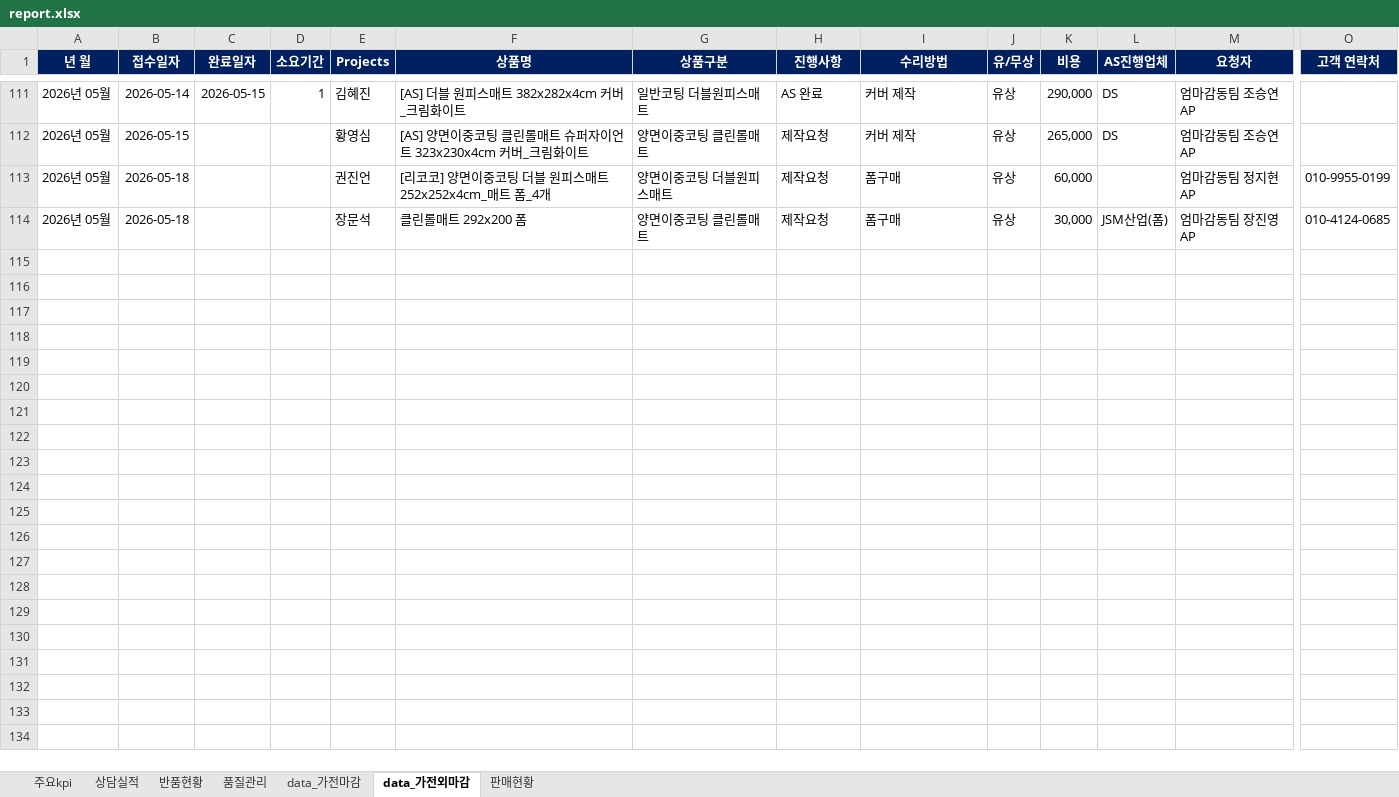
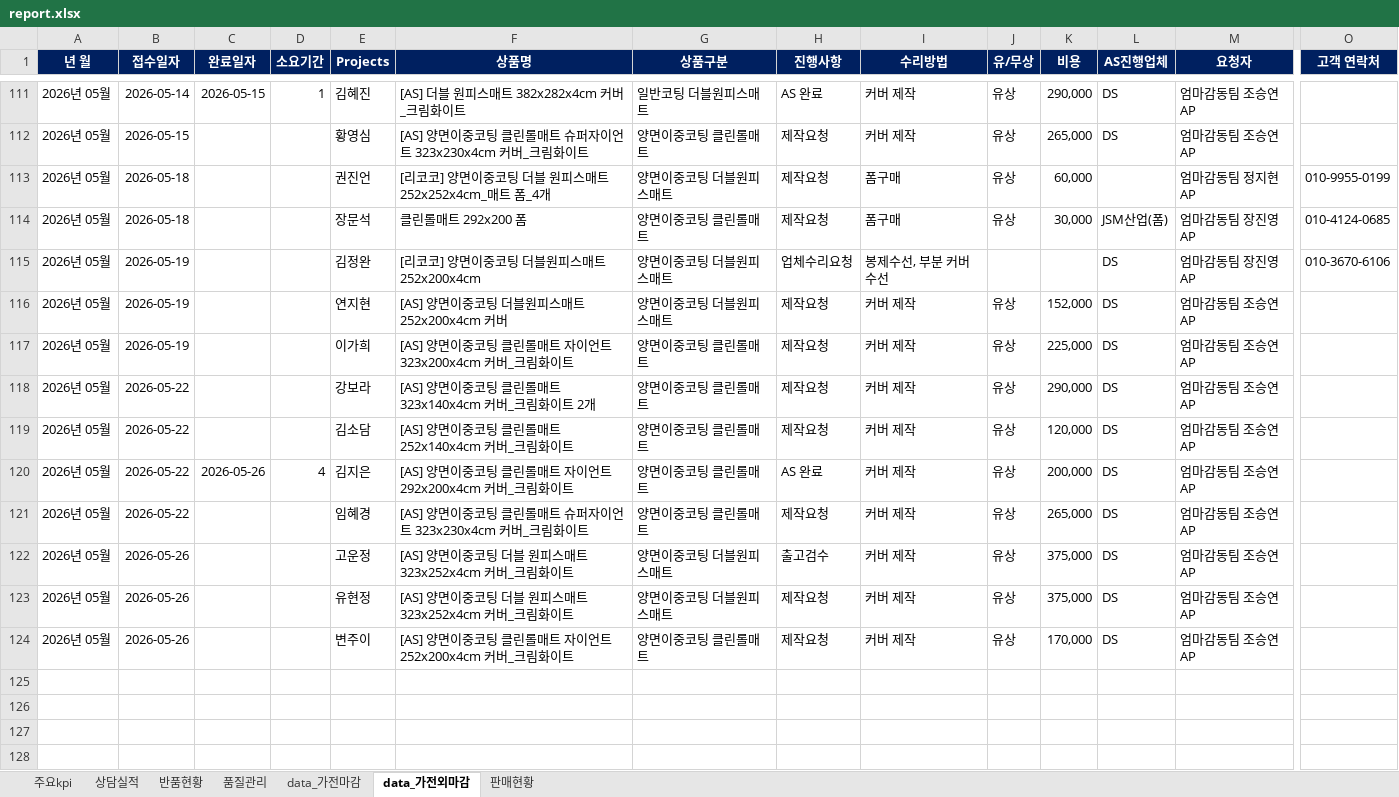
Before and after one commit to ggumbi-cs/dashboard, an Excel workbook: report/report.xlsx, sheet data_가전외마감, drawn as a sheet; only a part is shown, gaps mark what is left out; the shorter side is filled out with more unchanged rows; values as stored, in another font and other column widths than the file's, no borders; rows hold the shown columns only; the diff names each change by its address in the sheet, - before the commit and + after, or states it on an @@ line.

Commit message:
Add files via upload

```diff
--- a/report/report.xlsx (sheet data_가전외마감)
+++ b/report/report.xlsx (sheet data_가전외마감)
-row 115: (empty)
+row 115: 2026년 05월 | 2026-05-19 |  |  | 김정완 | [리코코] 양면이중코팅 더블원피스매트 252x200x4cm | 양면이중코팅 더블원피스매트 | 업체수리요청 | 봉제수선, 부분 커버 수선 |  |  | DS | 엄마감동팀 장진영 AP | 010-3670-6106
-row 116: (empty)
+row 116: 2026년 05월 | 2026-05-19 |  |  | 연지현 | [AS] 양면이중코팅 더블원피스매트 252x200x4cm 커버 | 양면이중코팅 더블원피스매트 | 제작요청 | 커버 제작 | 유상 | 152,000 | DS | 엄마감동팀 조승연 AP
-row 117: (empty)
+row 117: 2026년 05월 | 2026-05-19 |  |  | 이가희 | [AS] 양면이중코팅 클린롤매트 자이언트 323x200x4cm 커버_크림화이트 | 양면이중코팅 클린롤매트 | 제작요청 | 커버 제작 | 유상 | 225,000 | DS | 엄마감동팀 조승연 AP
-row 118: (empty)
+row 118: 2026년 05월 | 2026-05-22 |  |  | 강보라 | [AS] 양면이중코팅 클린롤매트 323x140x4cm 커버_크림화이트 2개 | 양면이중코팅 클린롤매트 | 제작요청 | 커버 제작 | 유상 | 290,000 | DS | 엄마감동팀 조승연 AP
-row 119: (empty)
+row 119: 2026년 05월 | 2026-05-22 |  |  | 김소담 | [AS] 양면이중코팅 클린롤매트 252x140x4cm 커버_크림화이트 | 양면이중코팅 클린롤매트 | 제작요청 | 커버 제작 | 유상 | 120,000 | DS | 엄마감동팀 조승연 AP
-row 120: (empty)
+row 120: 2026년 05월 | 2026-05-22 | 2026-05-26 | 4 | 김지은 | [AS] 양면이중코팅 클린롤매트 자이언트 292x200x4cm 커버_크림화이트 | 양면이중코팅 클린롤매트 | AS 완료 | 커버 제작 | 유상 | 200,000 | DS | 엄마감동팀 조승연 AP
-row 121: (empty)
+row 121: 2026년 05월 | 2026-05-22 |  |  | 임혜경 | [AS] 양면이중코팅 클린롤매트 슈퍼자이언트 323x230x4cm 커버_크림화이트 | 양면이중코팅 클린롤매트 | 제작요청 | 커버 제작 | 유상 | 265,000 | DS | 엄마감동팀 조승연 AP
-row 122: (empty)
+row 122: 2026년 05월 | 2026-05-26 |  |  | 고운정 | [AS] 양면이중코팅 더블 원피스매트 323x252x4cm 커버_크림화이트 | 양면이중코팅 더블원피스매트 | 출고검수 | 커버 제작 | 유상 | 375,000 | DS | 엄마감동팀 조승연 AP
-row 123: (empty)
+row 123: 2026년 05월 | 2026-05-26 |  |  | 유현정 | [AS] 양면이중코팅 더블 원피스매트 323x252x4cm 커버_크림화이트 | 양면이중코팅 더블원피스매트 | 제작요청 | 커버 제작 | 유상 | 375,000 | DS | 엄마감동팀 조승연 AP
-row 124: (empty)
+row 124: 2026년 05월 | 2026-05-26 |  |  | 변주이 | [AS] 양면이중코팅 클린롤매트 자이언트 252x200x4cm 커버_크림화이트 | 양면이중코팅 클린롤매트 | 제작요청 | 커버 제작 | 유상 | 170,000 | DS | 엄마감동팀 조승연 AP
```
